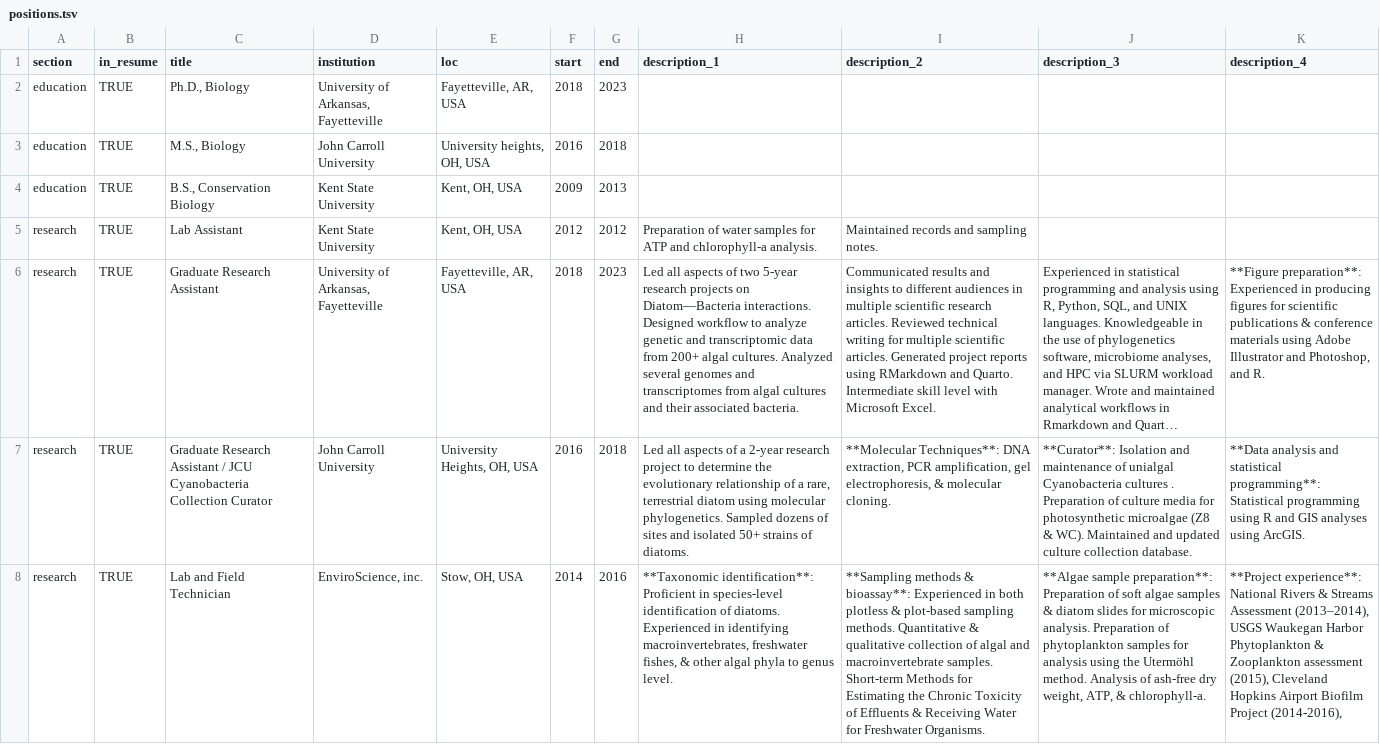
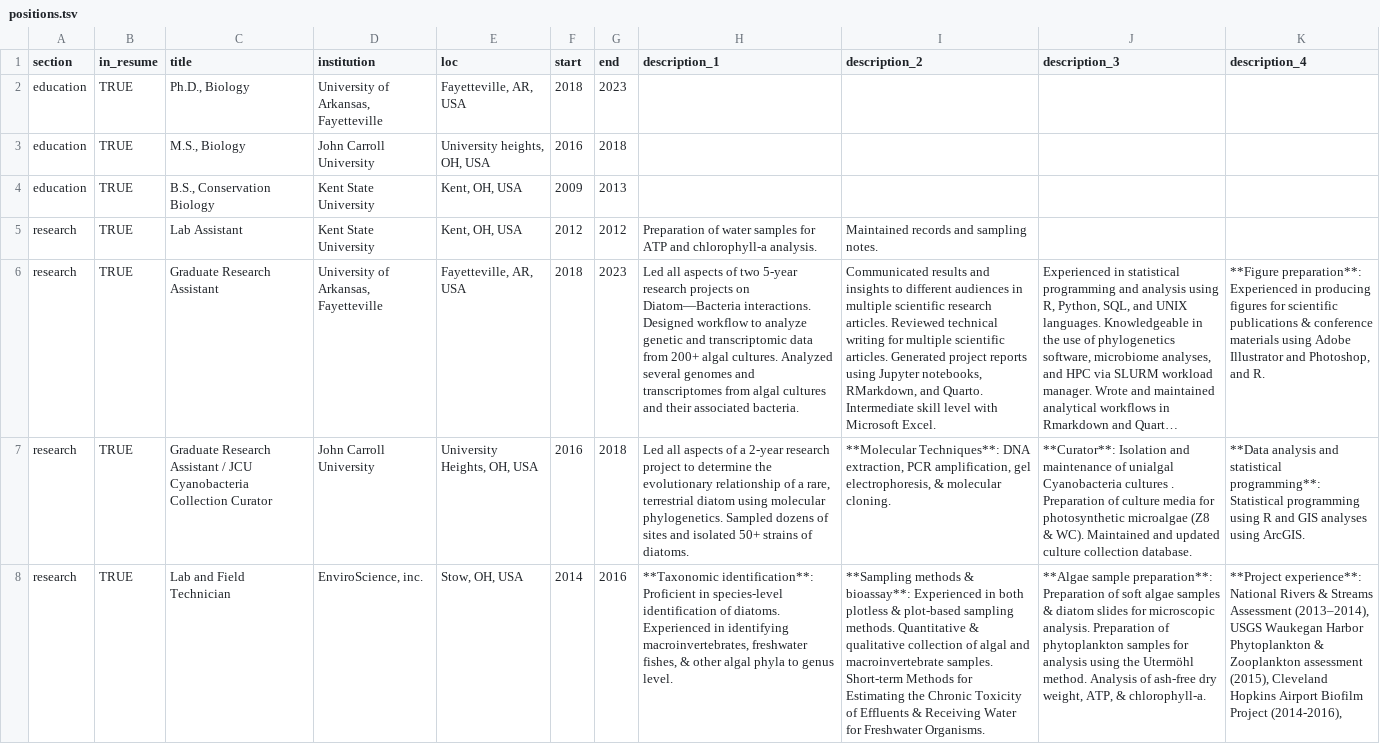
Before and after one commit to cbgargas/resume, a TSV file: TSVs/positions.tsv, drawn as a sheet; long unchanged cells end in …; the diff names each change by its address in the sheet, - before the commit and + after, or states it on an @@ line.

Commit message:
added info on Jupyter Notebooks

```diff
--- a/TSVs/positions.tsv
+++ b/TSVs/positions.tsv
-I6 (description_2): …reports using RMarkdown and Quarto.…
+I6 (description_2): …reports using Jupyter notebooks, RMarkdown, and Quarto.…
```
